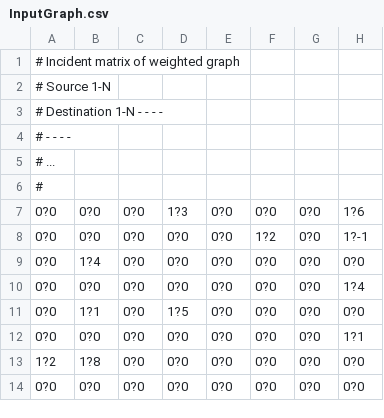
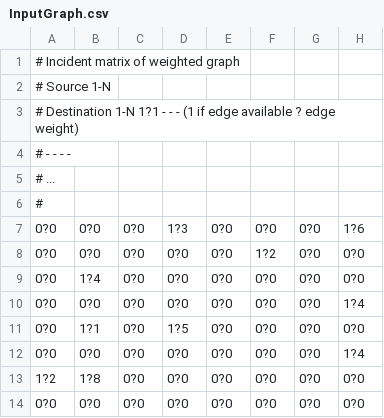
Before and after one commit to michalber/Largest-number-of-chambers---Graph-solver, a CSV file: InputGraph.csv, drawn as a sheet.

```diff
--- a/InputGraph.csv
+++ b/InputGraph.csv
@@ -2,3 +2,3 @@
 #                   Source 1-N
-# Destination 1-N   -   -   -   -
+# Destination 1-N   1?1   -   -   -   (1 if edge available ? edge weight)
 #                   -   -   -   -
@@ -7,3 +7,3 @@
 0?0;  0?0;  0?0;  1?3;  0?0;  0?0;  0?0;  1?6;
-0?0;  0?0; 0?0;  0?0;  0?0;  1?2;  0?0;  1?-1;
+0?0;  0?0; 0?0;  0?0;  0?0;  1?2;  0?0;  0?0;
 0?0;  1?4;  0?0;  0?0;  0?0;  0?0;  0?0;  0?0;
@@ -11,3 +11,3 @@
 0?0;  1?1;  0?0;  1?5;  0?0;  0?0;  0?0;  0?0;
-0?0;  0?0;  0?0;  0?0;  0?0;  0?0;  0?0;  1?1;
+0?0;  0?0;  0?0;  0?0;  0?0;  0?0;  0?0;  1?4;
 1?2;  1?8;  0?0;  0?0;  0?0;  0?0;  0?0;  0?0;
```
Also changed, not shown: 3 other files.
